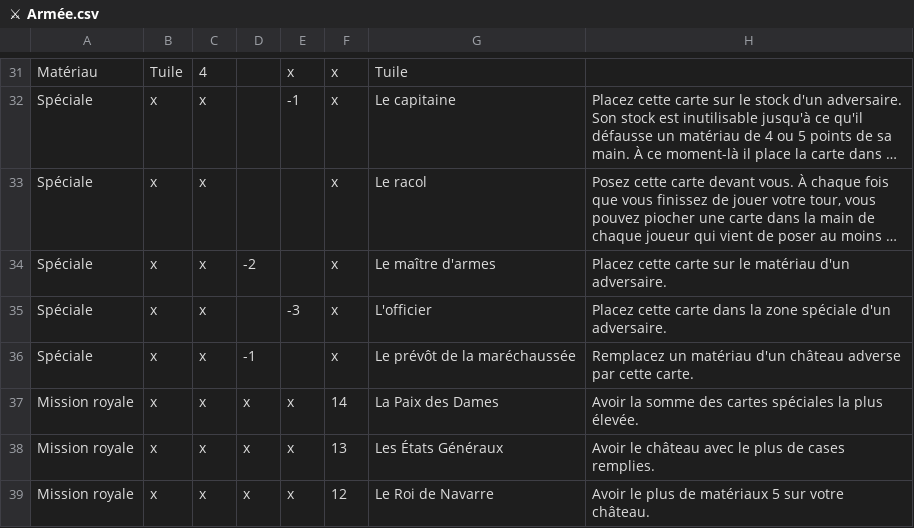
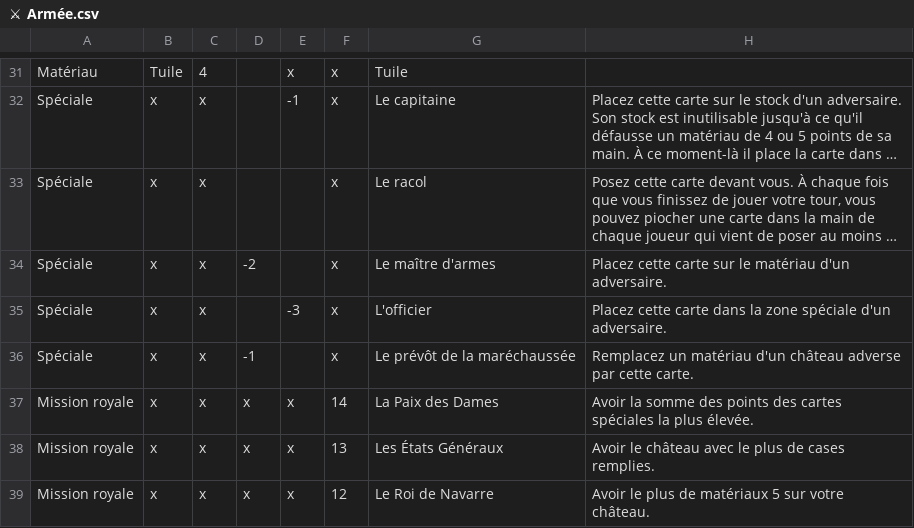
Before and after one commit to celidums/artigiano, a CSV file: ⚔ Armée.csv, drawn as a sheet; only a part is shown, gaps mark what is left out; long unchanged cells end in ….

Commit message:
Changer le texte de la paix des Dames

```diff
--- a/⚔ Armée.csv
+++ b/⚔ Armée.csv
@@ -36,3 +36,3 @@ Spéciale,x,x,,-3,x,L'officier,Placez cette carte dans la zone spéciale d'un ad
 Spéciale,x,x,-1,,x,Le prévôt de la maréchaussée,Remplacez un matériau d'un château adverse par cette carte.
-Mission royale,x,x,x,x,14,La Paix des Dames,Avoir la somme des cartes spéciales la plus élevée.
+Mission royale,x,x,x,x,14,La Paix des Dames,Avoir la somme des points des cartes spéciales la plus élevée.
 Mission royale,x,x,x,x,13,Les États Généraux,Avoir le château avec le plus de cases remplies.
```
